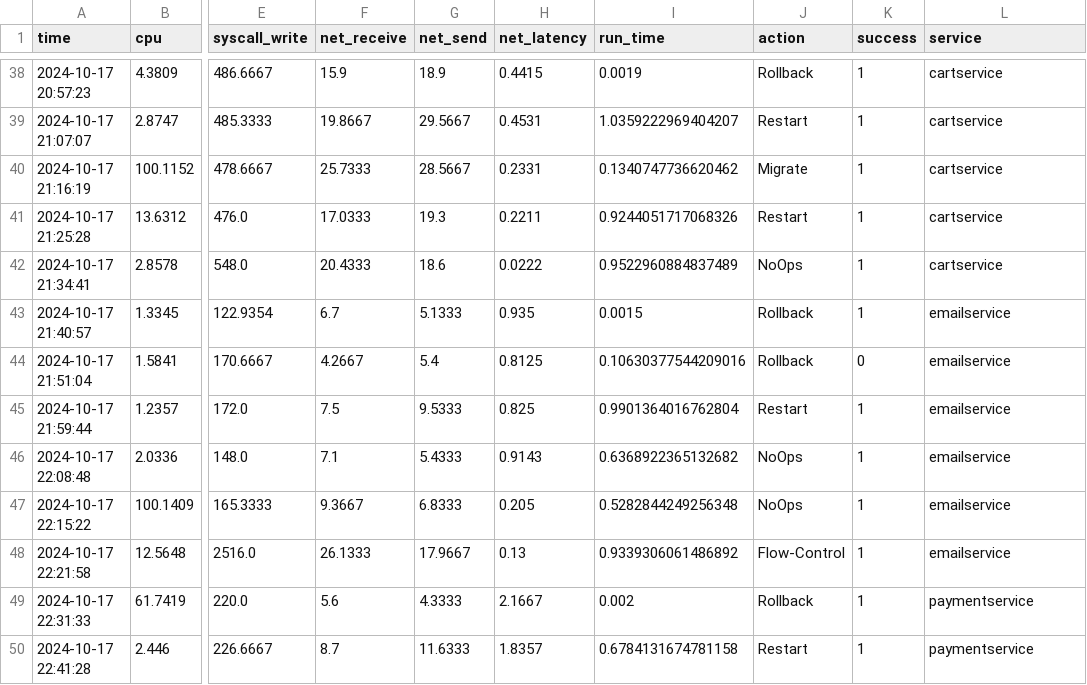
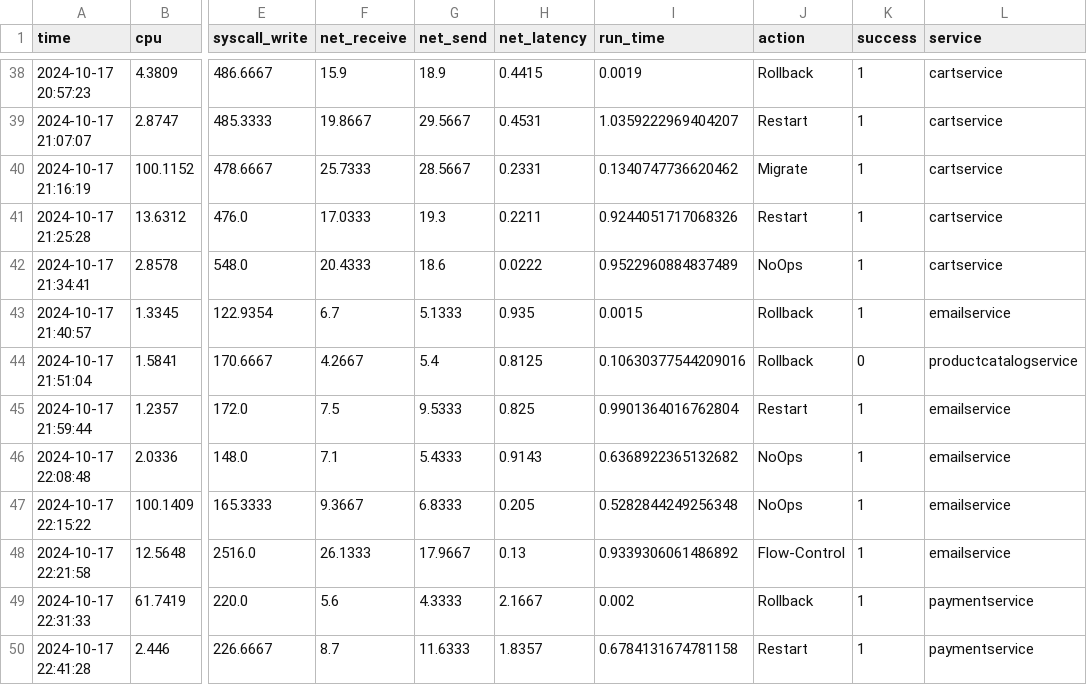
Before and after one commit to yijunquan-afk/CloudSH, a CSV file: data/linucb.csv, drawn as a sheet; only a part is shown, gaps mark what is left out; the diff names each change by its address in the sheet, - before the commit and + after, or states it on an @@ line.

```diff
--- a/data/linucb.csv
+++ b/data/linucb.csv
-L44 (service): emailservice
+L44 (service): productcatalogservice
```
Also changed, not shown: 11 other files.
